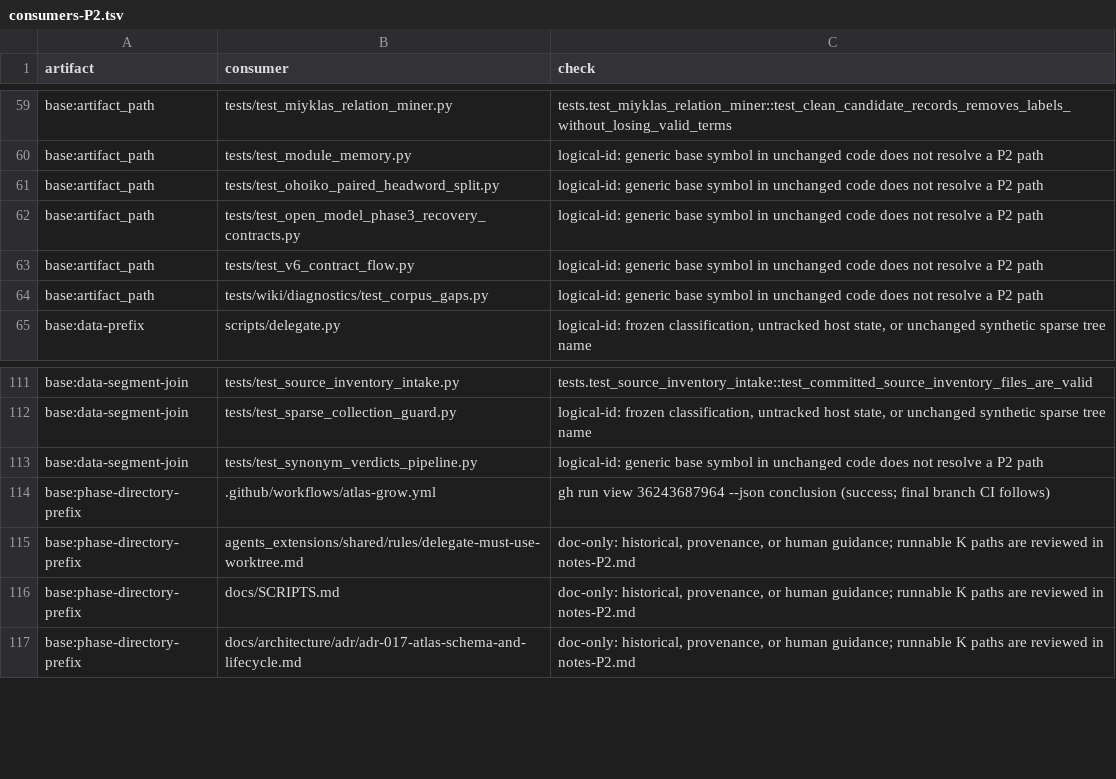
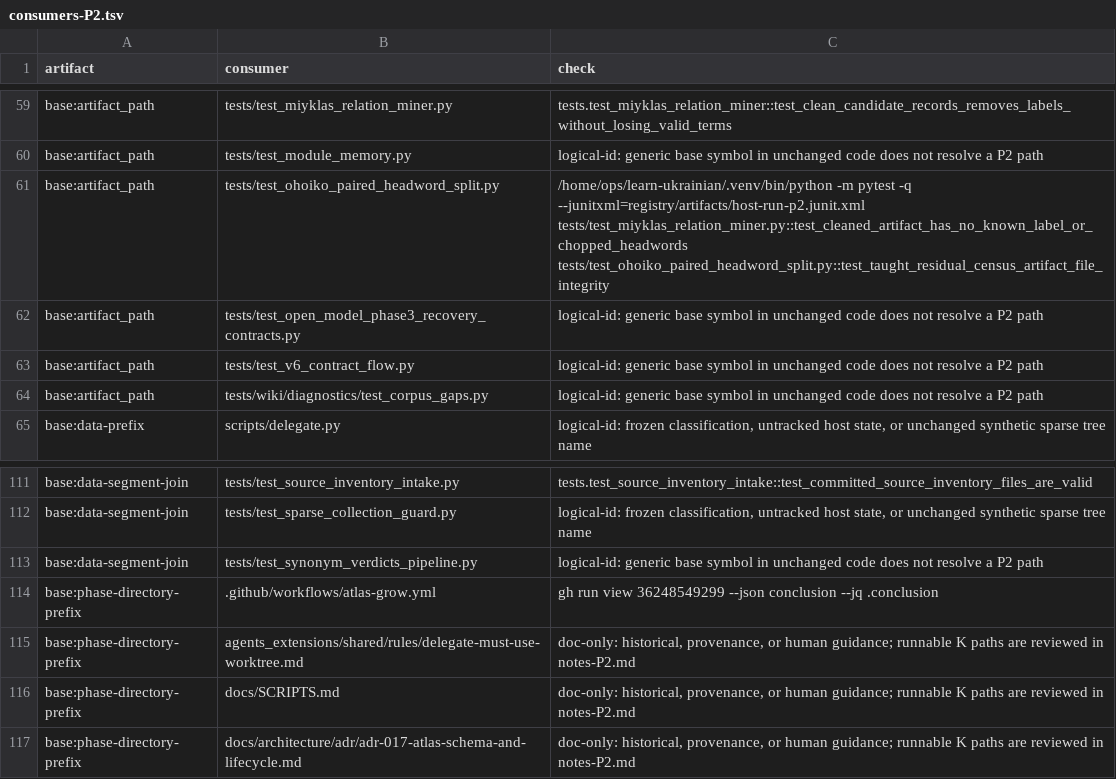
Before and after one commit to learn-ukrainian/learn-ukrainian.github.io, a TSV file: registry/artifacts/consumers-P2.tsv, drawn as a sheet; only a part is shown, gaps mark what is left out.

Commit message:
test(storage): record CI-derived P2 test baseline (#8809)
X-Agent: codex/impl-8809-p2

```diff
--- a/registry/artifacts/consumers-P2.tsv
+++ b/registry/artifacts/consumers-P2.tsv
@@ -60,3 +60,3 @@
 "base:artifact_path"	"tests/test_module_memory.py"	"logical-id: generic base symbol in unchanged code does not resolve a P2 path"
-"base:artifact_path"	"tests/test_ohoiko_paired_headword_split.py"	"logical-id: generic base symbol in unchanged code does not resolve a P2 path"
+"base:artifact_path"	"tests/test_ohoiko_paired_headword_split.py"	"/home/ops/learn-ukrainian/.venv/bin/python -m pytest -q --junitxml=registry/artifacts/host-run-p2.junit.xml tests/test_miyklas_relation_miner.py::test_cleaned_artifact_has_no_known_label_or_chopped_headwords tests/test_ohoiko_paired_headword_split.py::test_taught_residual_census_artifact_file_integrity"
 "base:artifact_path"	"tests/test_open_model_phase3_recovery_contracts.py"	"logical-id: generic base symbol in unchanged code does not resolve a P2 path"
@@ -113,3 +113,3 @@
 "base:data-segment-join"	"tests/test_synonym_verdicts_pipeline.py"	"logical-id: generic base symbol in unchanged code does not resolve a P2 path"
-"base:phase-directory-prefix"	".github/workflows/atlas-grow.yml"	"gh run view 36243687964 --json conclusion (success; final branch CI follows)"
+"base:phase-directory-prefix"	".github/workflows/atlas-grow.yml"	"gh run view 36248549299 --json conclusion --jq .conclusion"
 "base:phase-directory-prefix"	"agents_extensions/shared/rules/delegate-must-use-worktree.md"	"doc-only: historical, provenance, or human guidance; runnable K paths are reviewed in notes-P2.md"
```
Also changed, not shown: 3 other files.
